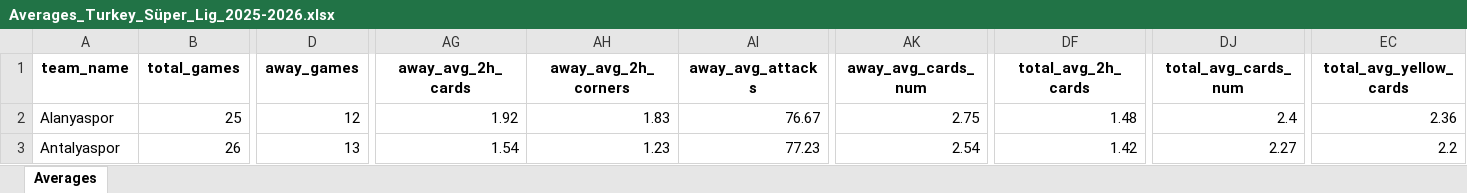
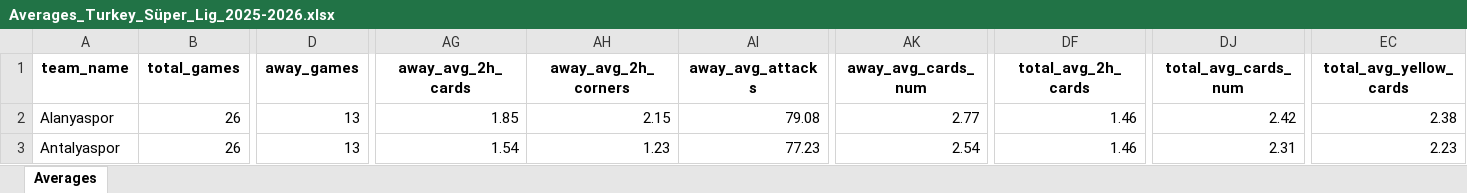
Before and after one commit to aimidas1/aimidas1, an Excel workbook: data/teams/leagues/Averages_Turkey_Süper_Lig_2025-2026.xlsx, sheet Averages, drawn as a sheet; only a part is shown, gaps mark what is left out; values as stored, in another font and other column widths than the file's, no borders; table styles not drawn; the diff covers the shown part only; the diff names each change by its address in the sheet, - before the commit and + after, or states it on an @@ line.

Commit message:
Update team averages

```diff
--- a/data/teams/leagues/Averages_Turkey_Süper_Lig_2025-2026.xlsx (sheet Averages)
+++ b/data/teams/leagues/Averages_Turkey_Süper_Lig_2025-2026.xlsx (sheet Averages)
-B2 (total_games): 25
+B2 (total_games): 26
-D2 (away_games): 12
+D2 (away_games): 13
-AG2 (away_avg_2h_cards): 1.92
+AG2 (away_avg_2h_cards): 1.85
-AH2 (away_avg_2h_corners): 1.83
+AH2 (away_avg_2h_corners): 2.15
-AI2 (away_avg_attacks): 76.67
+AI2 (away_avg_attacks): 79.08
-AK2 (away_avg_cards_num): 2.75
+AK2 (away_avg_cards_num): 2.77
-DF2 (total_avg_2h_cards): 1.48
+DF2 (total_avg_2h_cards): 1.46
-DJ2 (total_avg_cards_num): 2.4
+DJ2 (total_avg_cards_num): 2.42
-EC2 (total_avg_yellow_cards): 2.36
+EC2 (total_avg_yellow_cards): 2.38
-DF3 (total_avg_2h_cards): 1.42
+DF3 (total_avg_2h_cards): 1.46
-DJ3 (total_avg_cards_num): 2.27
+DJ3 (total_avg_cards_num): 2.31
-EC3 (total_avg_yellow_cards): 2.2
+EC3 (total_avg_yellow_cards): 2.23
```
Also changed, not shown: 1077 edited cells elsewhere in this sheet.
